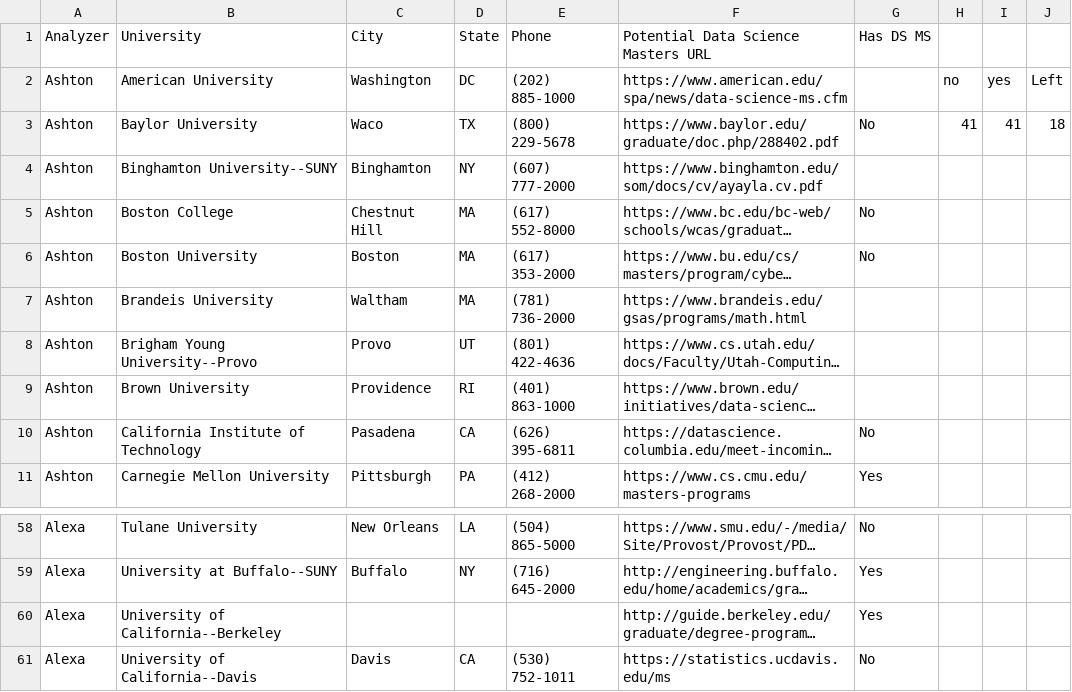
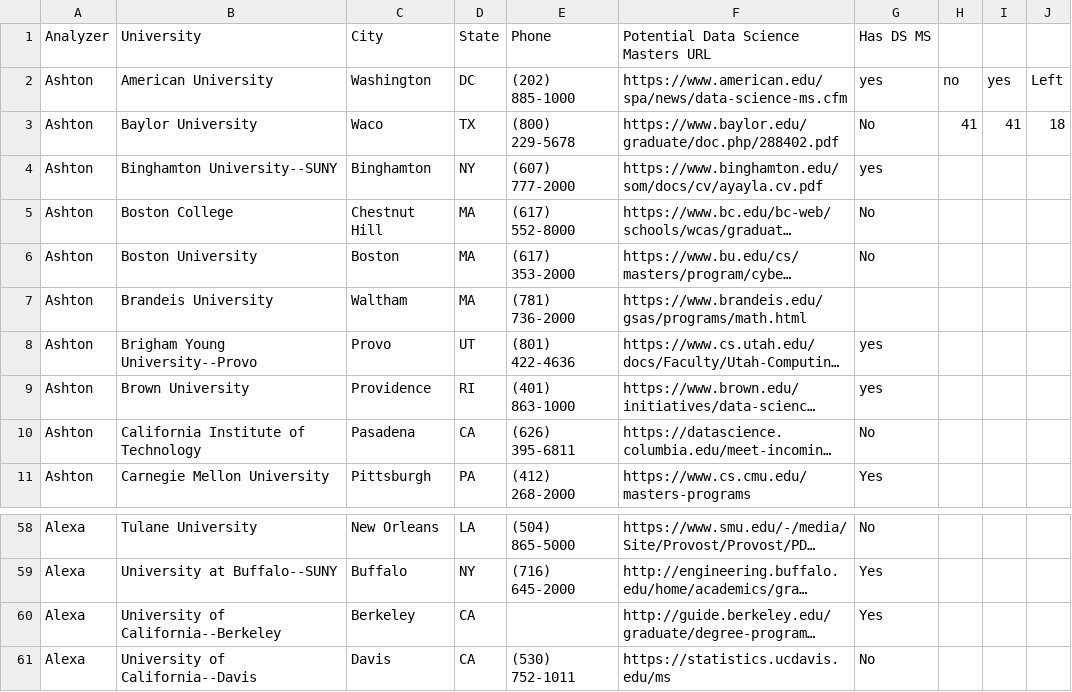
Before and after one commit to jimgrund/capstone, a CSV file: distances/universities.csv, drawn as a sheet; only a part is shown, gaps mark what is left out; long unchanged cells end in …; the diff names each change by its address in the sheet, - before the commit and + after, or states it on an @@ line.

Commit message:
initial pass at grading universities

```diff
--- a/distances/universities.csv
+++ b/distances/universities.csv
-G2: (empty)
+G2: yes
-G4: (empty)
+G4: yes
-G8:G9: (empty)
+G8:G9: yes
-C60: (empty)
+C60: Berkeley
-D60: (empty)
+D60: CA
```
Also changed, not shown: 7 other files.
